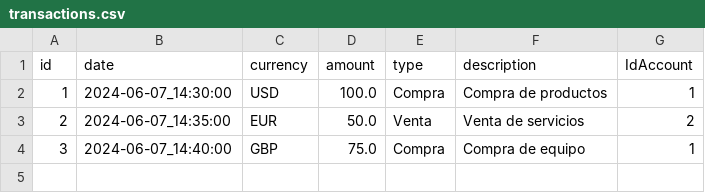
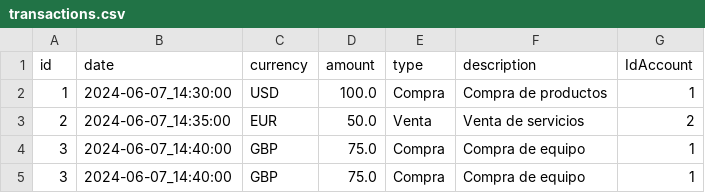
Before and after one commit to SebasIMM/Modulo4-cli_alke_Wallet, a CSV file: src/main/resources/transactions.csv, drawn as a sheet; the diff names each change by its address in the sheet, - before the commit and + after, or states it on an @@ line.

```diff
--- a/src/main/resources/transactions.csv
+++ b/src/main/resources/transactions.csv
+row 5: 3 | 2024-06-07_14:40:00 | GBP | 75.0 | Compra | Compra de equipo | 1
```
Also changed, not shown: 8 other files.
